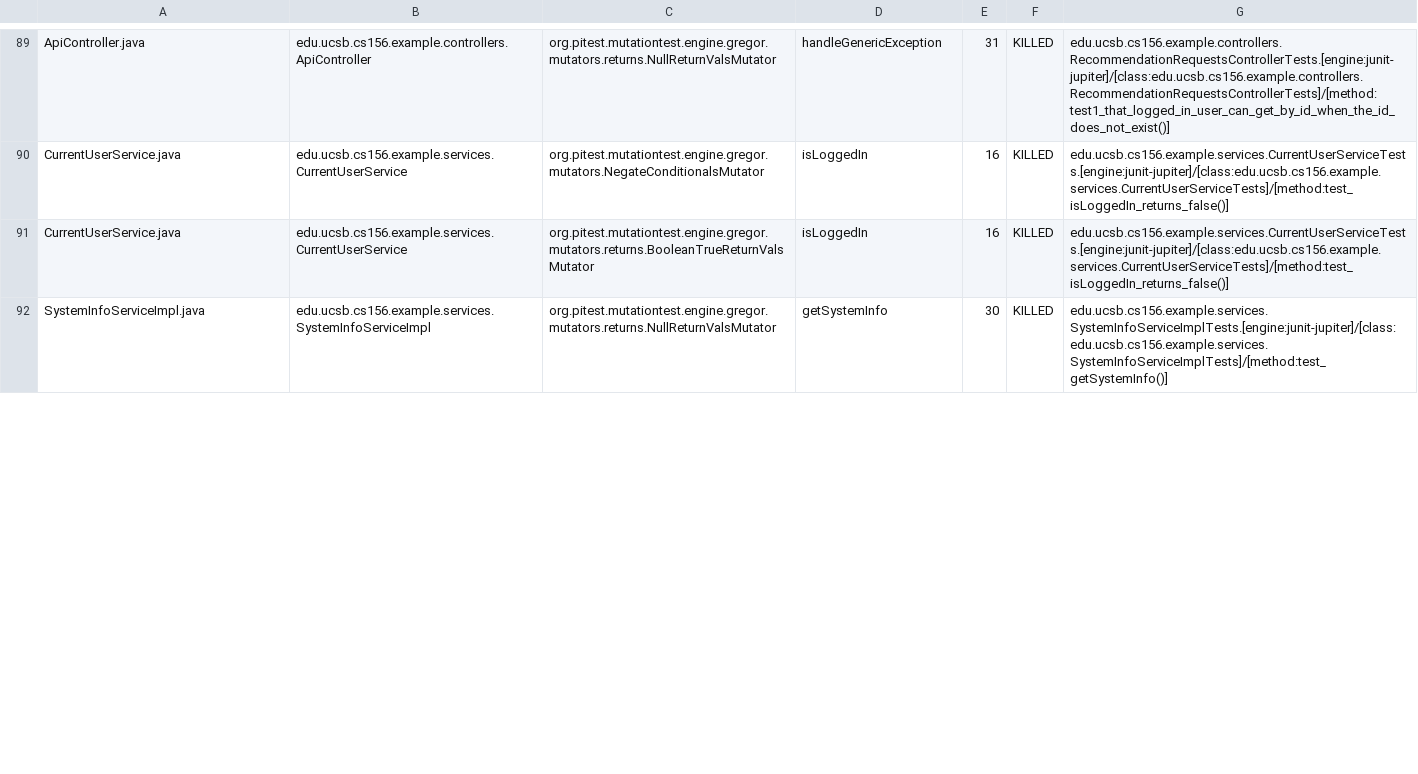
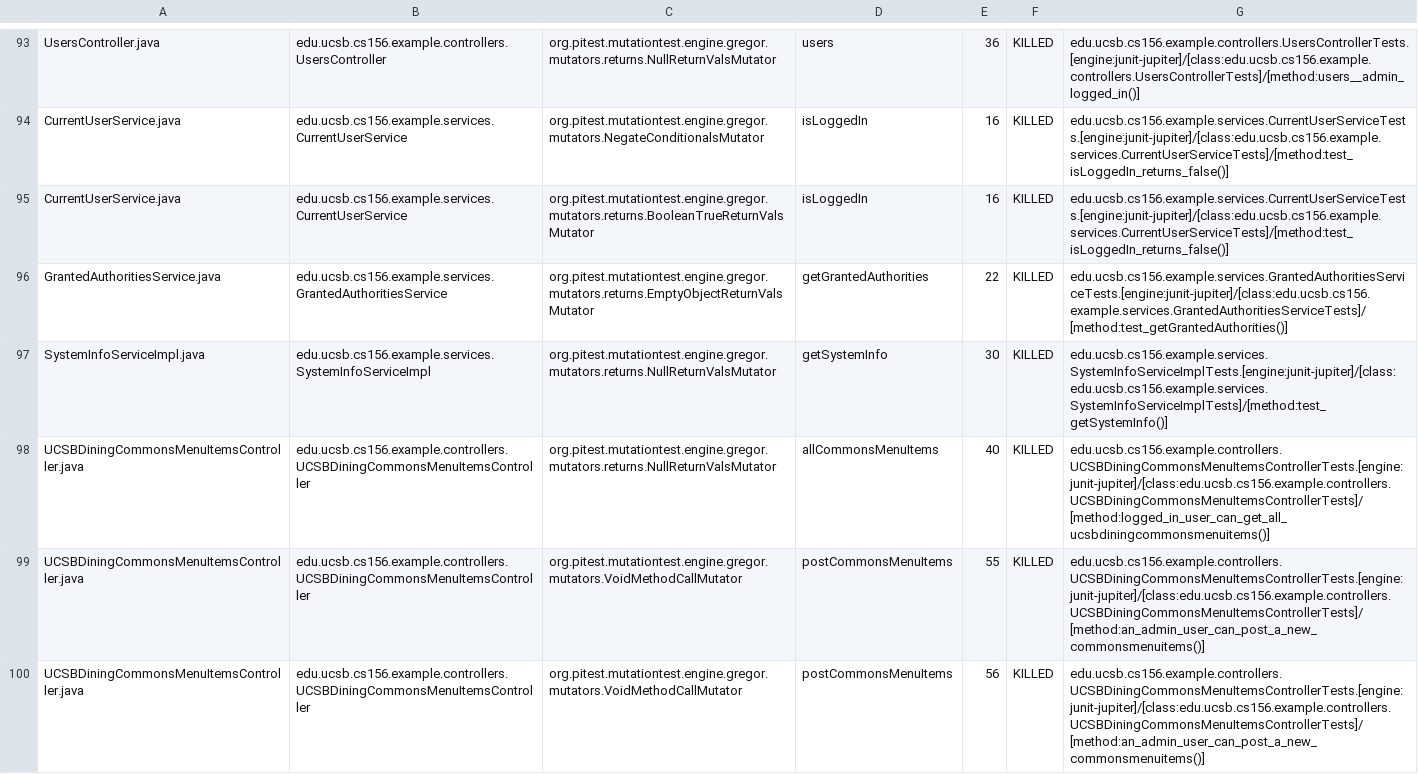
Before and after one commit to ucsb-cs156-w24/team02-w24-6pm-2, a CSV file: pitest/mutations.csv, drawn as a sheet; only a part is shown, gaps mark what is left out; addresses are those after the commit; the diff covers the shown part only; the diff names each change by its address in the sheet, - before the commit and + after, or states it on an @@ line.

Commit message:
Deploying to gh-pages from @ ucsb-cs156-w24/team02-w24-6pm-2@3581995182ad089df63c60458b8e4b9f6ee93f2d 🚀

```diff
--- a/pitest/mutations.csv
+++ b/pitest/mutations.csv
-A93: ApiController.java
+A93: UsersController.java
-B93: edu.ucsb.cs156.example.controllers.ApiController
+B93: edu.ucsb.cs156.example.controllers.UsersController
-D93: handleGenericException
+D93: users
-E93: 31
+E93: 36
-G93: edu.ucsb.cs156.example.controllers.RecommendationRequestsControllerTests.[engine:junit-jupiter]/[class:edu.ucsb.cs156.example.controllers.RecommendationRequestsControllerTests]/[method:test1_that_logged_in_user_can_get_by_id_when_the_id_does_not_exist()]
+G93: edu.ucsb.cs156.example.controllers.UsersControllerTests.[engine:junit-jupiter]/[class:edu.ucsb.cs156.example.controllers.UsersControllerTests]/[method:users__admin_logged_in()]
+row 98: UCSBDiningCommonsMenuItemsController.java | edu.ucsb.cs156.example.controllers.UCSBDiningCommonsMenuItemsController | org.pitest.mutationtest.engine.gregor.mutators.returns.NullReturnValsMutator | allCommonsMenuItems | 40 | KILLED | edu.ucsb.cs156.example.controllers.UCSBDiningCommonsMenuItemsControllerTests.[engine:junit-jupiter]/[class:edu.ucsb.cs156.example.controllers.UCSBDiningCommonsMenuItemsControllerTests]/[method:logged_in_user_can_get_all_ucsbdiningcommonsmenuitems()]
+row 99: UCSBDiningCommonsMenuItemsController.java | edu.ucsb.cs156.example.controllers.UCSBDiningCommonsMenuItemsController | org.pitest.mutationtest.engine.gregor.mutators.VoidMethodCallMutator | postCommonsMenuItems | 55 | KILLED | edu.ucsb.cs156.example.controllers.UCSBDiningCommonsMenuItemsControllerTests.[engine:junit-jupiter]/[class:edu.ucsb.cs156.example.controllers.UCSBDiningCommonsMenuItemsControllerTests]/[method:an_admin_user_can_post_a_new_commonsmenuitems()]
+row 100: UCSBDiningCommonsMenuItemsController.java | edu.ucsb.cs156.example.controllers.UCSBDiningCommonsMenuItemsController | org.pitest.mutationtest.engine.gregor.mutators.VoidMethodCallMutator | postCommonsMenuItems | 56 | KILLED | edu.ucsb.cs156.example.controllers.UCSBDiningCommonsMenuItemsControllerTests.[engine:junit-jupiter]/[class:edu.ucsb.cs156.example.controllers.UCSBDiningCommonsMenuItemsControllerTests]/[method:an_admin_user_can_post_a_new_commonsmenuitems()]
```
Also changed, not shown: 10 added rows, 7 removed rows, 45 moved rows and 9 edited cells elsewhere in this file, 17 other files.
